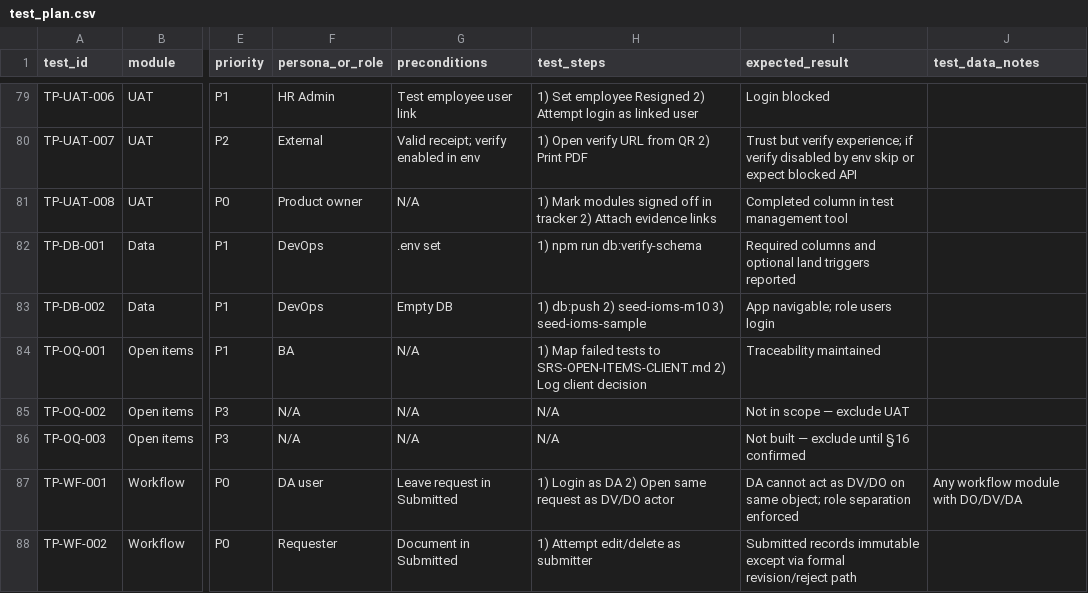
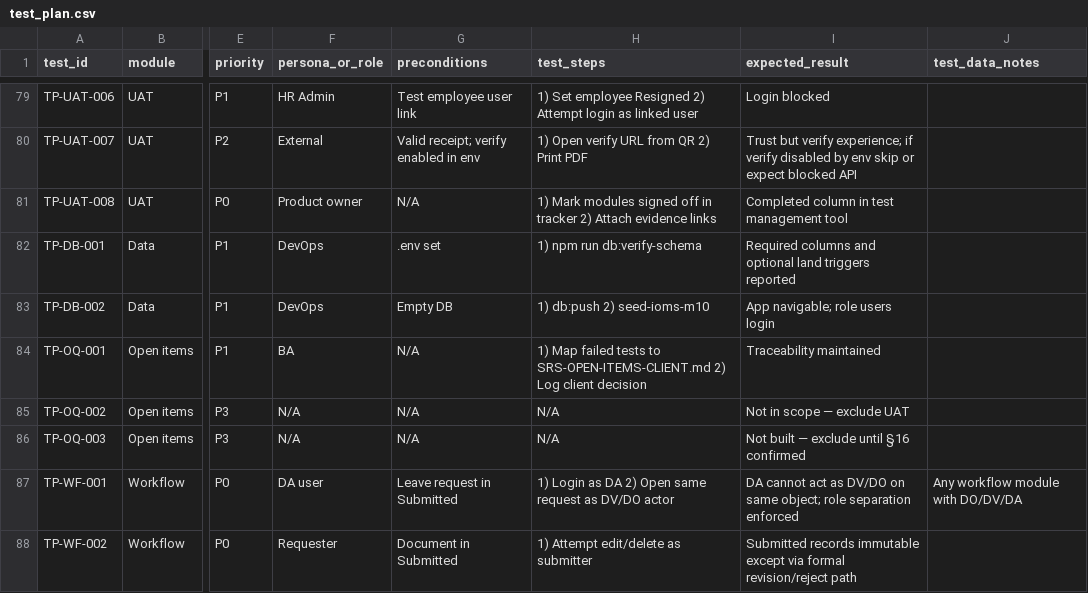
Before and after one commit to hrsrini/gapmc-management-system, a CSV file: docs/test_plan.csv, drawn as a sheet; only a part is shown, gaps mark what is left out; the diff names each change by its address in the sheet, - before the commit and + after, or states it on an @@ line.

```diff
--- a/docs/test_plan.csv
+++ b/docs/test_plan.csv
-H83 (test_steps): 1) db:push 2) seed-ioms-m10 3) seed-ioms-sample
+H83 (test_steps): 1) db:push 2) seed-ioms-m10
```
Also changed, not shown: 10 other files.
